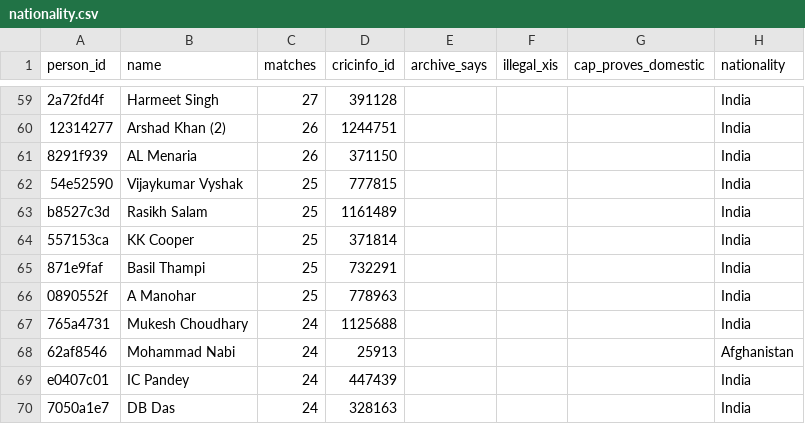
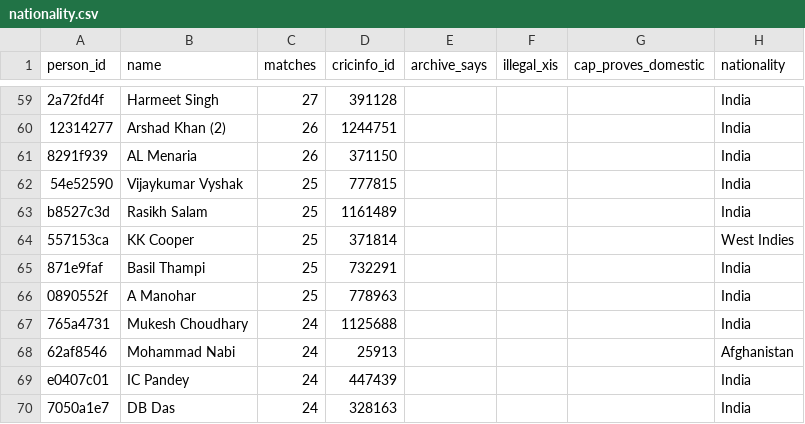
Before and after one commit to KrauseMonet/IPLegends, a CSV file: etl/overrides/nationality.csv, drawn as a sheet; only a part is shown, gaps mark what is left out; the diff names each change by its address in the sheet, - before the commit and + after, or states it on an @@ line.

```diff
--- a/etl/overrides/nationality.csv
+++ b/etl/overrides/nationality.csv
-H64 (nationality): India
+H64 (nationality): West Indies
```
Also changed, not shown: 9 other files.
